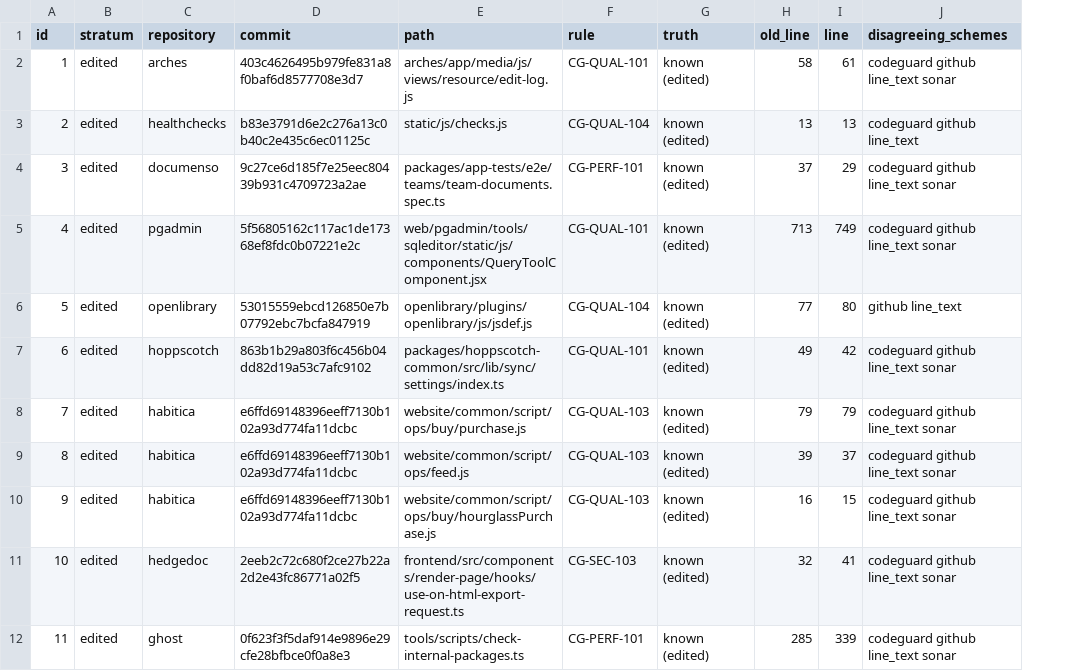
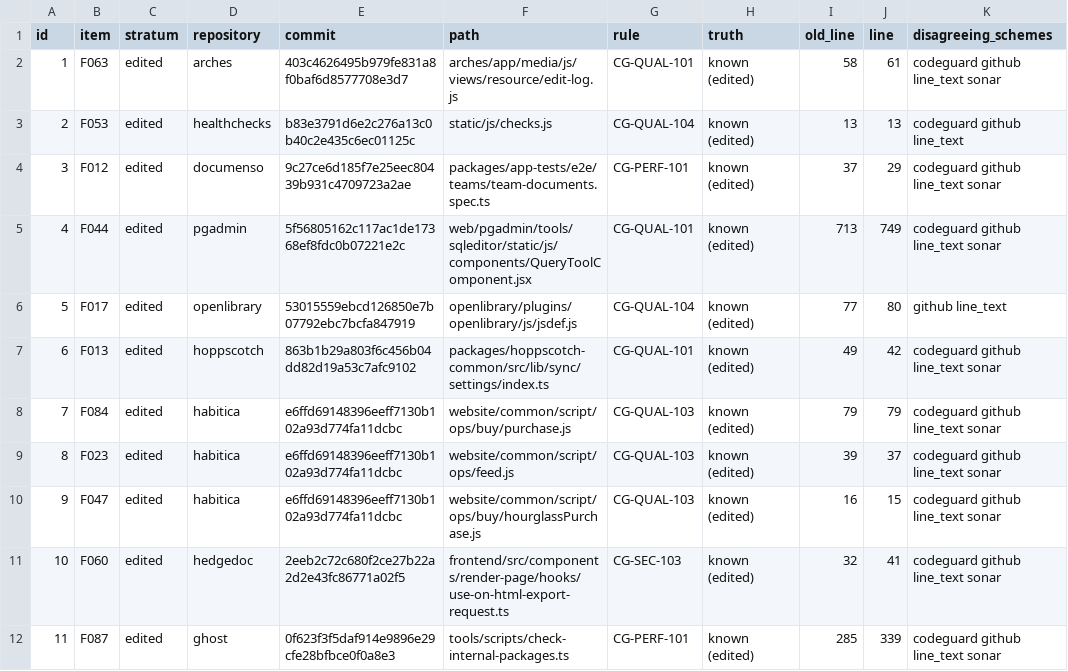
Before and after one commit to mevichitra/codeguard, a CSV file: research/finding_identity/paper/ground_truth_check/sample.csv, drawn as a sheet; only a part is shown; the diff names each change by its address in the sheet, - before the commit and + after, or states it on an @@ line.

Commit message:
research: write blinded items for independent ground-truth raters
gt_sample.py now also writes items.json: the sampled findings shuffled
under neutral ids, without the harness's answer, the stratum or the
schemes' outcomes. sample.csv's new item column is the key back to the
truth. A persisting finding becomes a pair item (same issue at the old
and the new line?), an introduced one an introduced item (new in this
commit, or existed before?). The labelling page and a second rater both
work from this file.

Signed-off-by: Vichitra Attri <mevichitra@gmail.com>

```diff
--- a/research/finding_identity/paper/ground_truth_check/sample.csv
+++ b/research/finding_identity/paper/ground_truth_check/sample.csv
+column B (item), rows 2-12: F063 | F053 | F012 | F044 | F017 | F013 | F084 | F023 | F047 | F060 | F087
```
Also changed, not shown: 2 other files.
